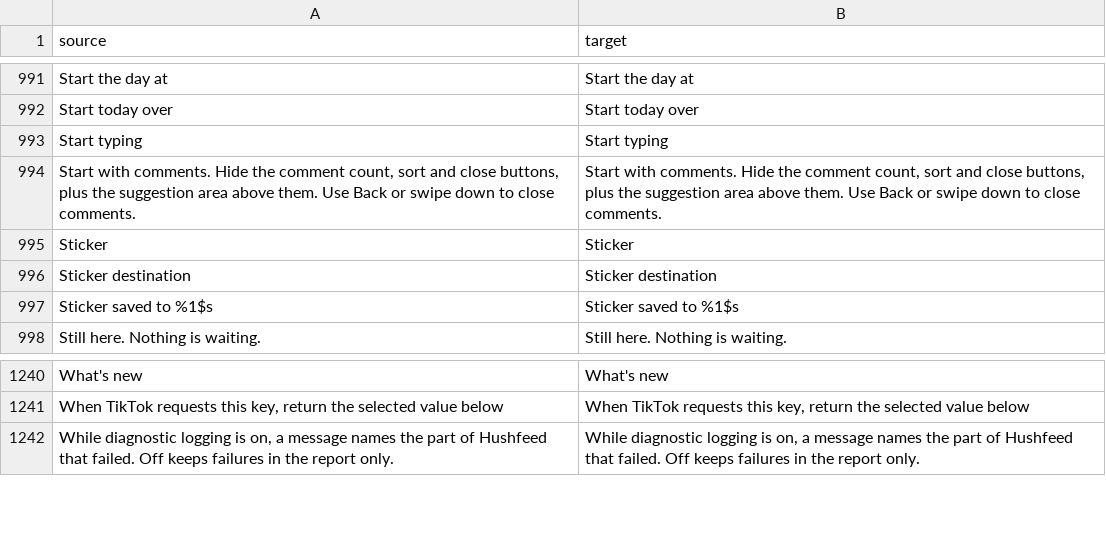
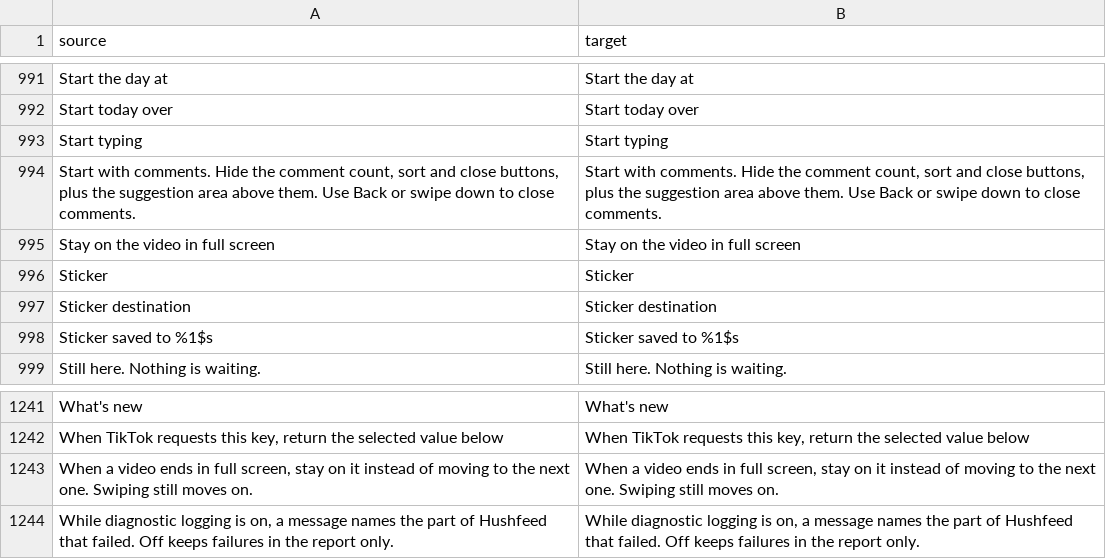
Before and after one commit to BlackGold8282/HushFeed, a CSV file: extensions/tiktok/src/main/l10n/en.csv, drawn as a sheet; only a part is shown, gaps mark what is left out; the diff names each change by its address in the sheet, - before the commit and + after, or states it on an @@ line.

```diff
--- a/extensions/tiktok/src/main/l10n/en.csv
+++ b/extensions/tiktok/src/main/l10n/en.csv
+row 995: Stay on the video in full screen | Stay on the video in full screen
+row 1243: When a video ends in full screen, stay on it instead of moving to the next one. Swiping still moves on. | When a video ends in full screen, stay on it instead of moving to the next one. Swiping still moves on.
```
Also changed, not shown: extensions/tiktok/src/main/l10n/de.tsv, extensions/tiktok/src/main/l10n/es.tsv, 14 other files.
